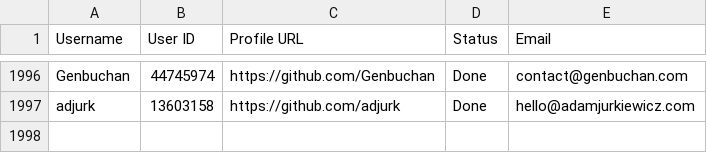
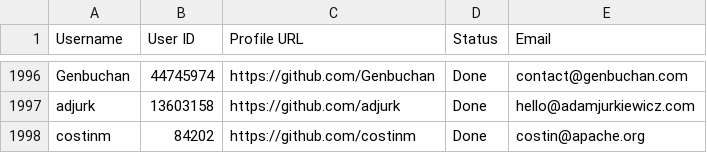
Before and after one commit to PhatDot1/stargeezers, a CSV file: output1.csv, drawn as a sheet; only a part is shown, gaps mark what is left out.

```diff
--- a/output1.csv
+++ b/output1.csv
@@ -1997 +1997,2 @@ Genbuchan,44745974,https://github.com/Genbuchan,Done,contact@genbuchan.com
 adjurk,13603158,https://github.com/adjurk,Done,hello@adamjurkiewicz.com
+costinm,84202,https://github.com/costinm,Done,costin@apache.org
```
